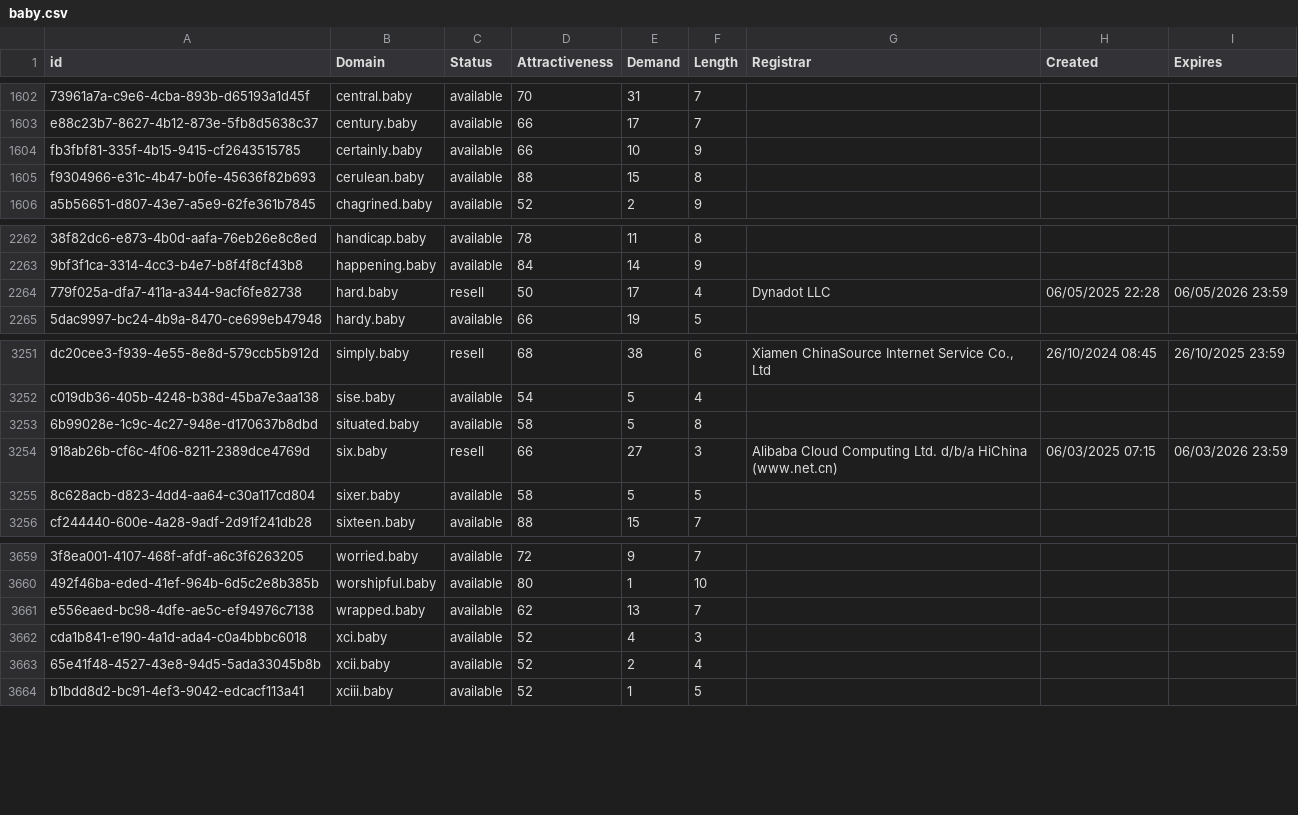
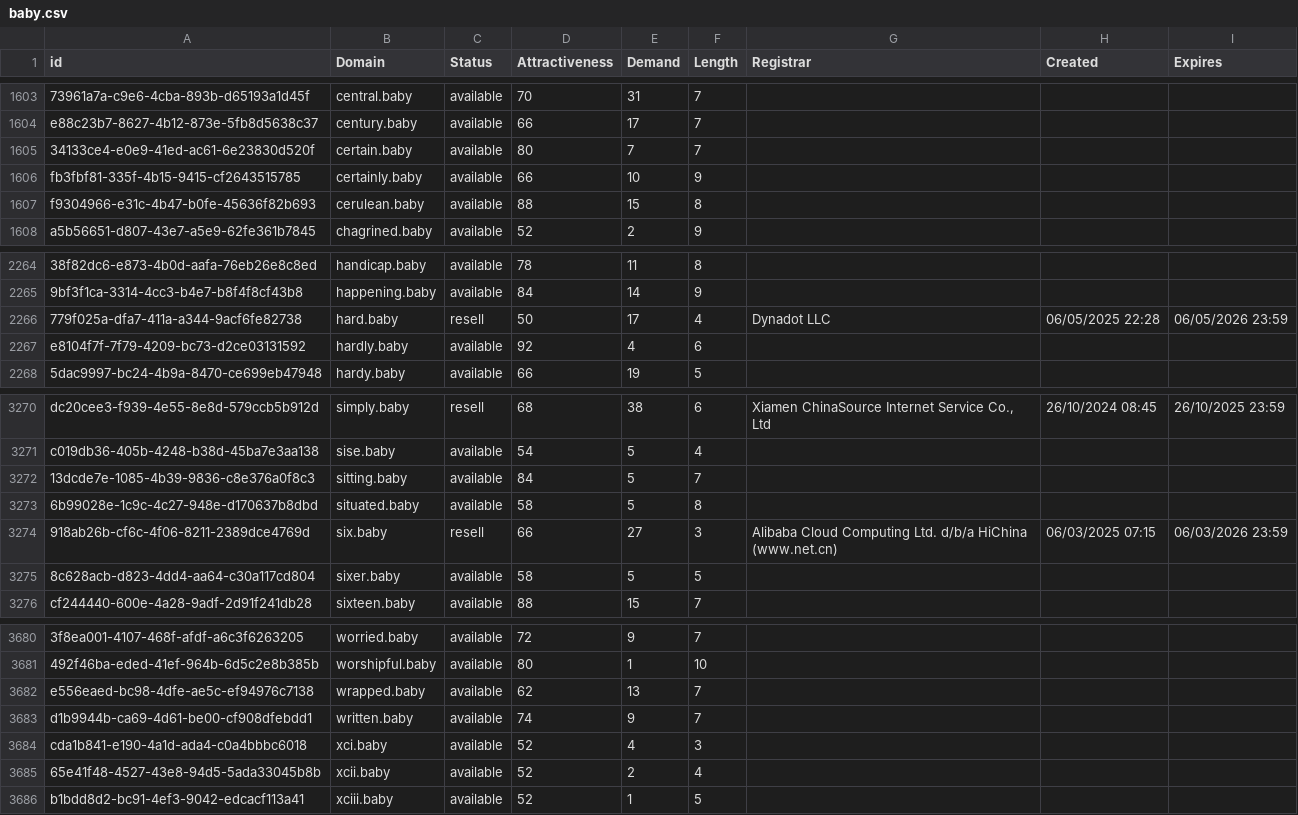
Before and after one commit to UniqueDomains/baby-oneword-domains, a CSV file: baby.csv, drawn as a sheet; only a part is shown, gaps mark what is left out; the diff covers the shown part only; the diff names each change by its address in the sheet, - before the commit and + after, or states it on an @@ line.

```diff
--- a/baby.csv
+++ b/baby.csv
+row 1605: 34133ce4-e0e9-41ed-ac61-6e23830d520f | certain.baby | available | 80 | 7 | 7
+row 2267: e8104f7f-7f79-4209-bc73-d2ce03131592 | hardly.baby | available | 92 | 4 | 6
+row 3272: 13dcde7e-1085-4b39-9836-c8e376a0f8c3 | sitting.baby | available | 84 | 5 | 7
+row 3683: d1b9944b-ca69-4d61-be00-cf908dfebdd1 | written.baby | available | 74 | 9 | 7
```
Also changed, not shown: 18 added rows and 1 edited cell elsewhere in this file, 2 other files.
